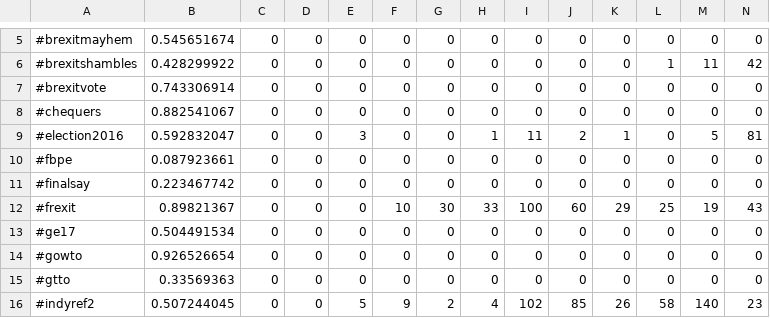
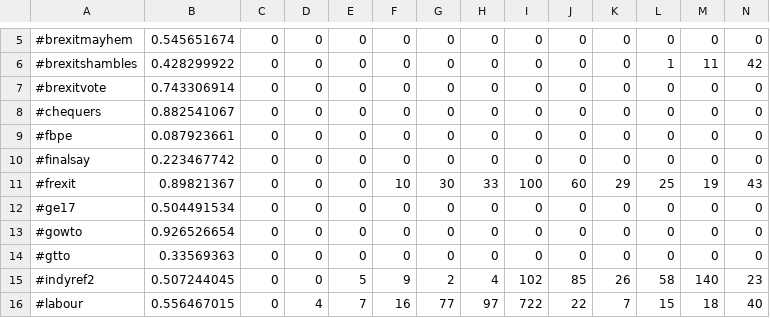
Before and after one commit to BrexitProject/visualization, a CSV file: views/public/data/hashtag_bubble_deleted0414.csv, drawn as a sheet; only a part is shown, gaps mark what is left out; the shorter side is filled out with more unchanged rows; rows hold the shown columns only; the diff names each change by its address in the sheet, - before the commit and + after, or states it on an @@ line.

Commit message:
...

```diff
--- a/views/public/data/hashtag_bubble_deleted0414.csv
+++ b/views/public/data/hashtag_bubble_deleted0414.csv
-row 9: #election2016 | 0.592832047 | 0 | 0 | 3 | 0 | 0 | 1 | 11 | 2 | 1 | 0 | 5 | 81
```
